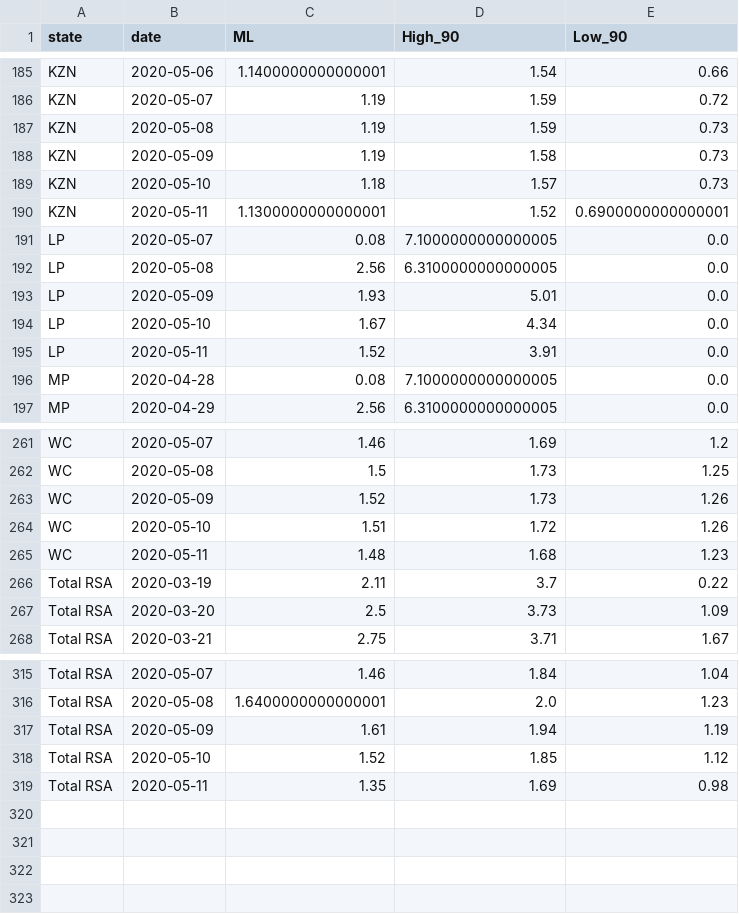
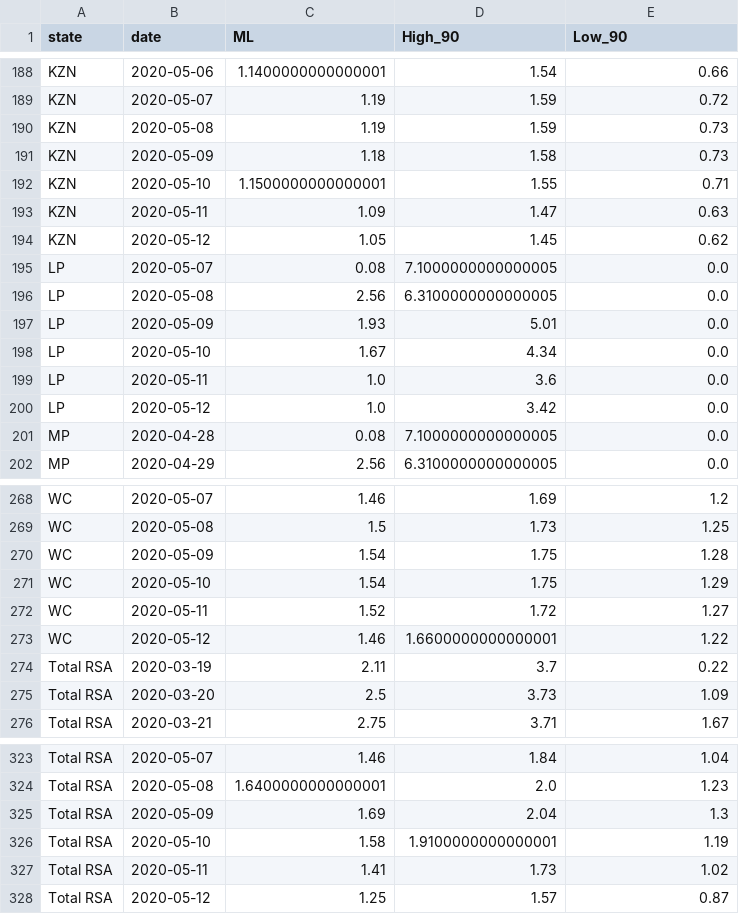
Before and after one commit to nikrich/covid19za, a CSV file: data/calc/calculated_rt_sa_provincial_cumulative.csv, drawn as a sheet; only a part is shown, gaps mark what is left out; the diff covers the shown part only.

Commit message:
Rt action run

```diff
--- a/data/calc/calculated_rt_sa_provincial_cumulative.csv
+++ b/data/calc/calculated_rt_sa_provincial_cumulative.csv
@@ -187,5 +190,6 @@ KZN,2020-05-07,1.19,1.59,0.72
 KZN,2020-05-08,1.19,1.59,0.73
-KZN,2020-05-09,1.19,1.58,0.73
-KZN,2020-05-10,1.18,1.57,0.73
-KZN,2020-05-11,1.1300000000000001,1.52,0.6900000000000001
+KZN,2020-05-09,1.18,1.58,0.73
+KZN,2020-05-10,1.1500000000000001,1.55,0.71
+KZN,2020-05-11,1.09,1.47,0.63
+KZN,2020-05-12,1.05,1.45,0.62
 LP,2020-05-07,0.08,7.1000000000000005,0.0
@@ -194,3 +198,4 @@ LP,2020-05-09,1.93,5.01,0.0
 LP,2020-05-10,1.67,4.34,0.0
-LP,2020-05-11,1.52,3.91,0.0
+LP,2020-05-11,1.0,3.6,0.0
+LP,2020-05-12,1.0,3.42,0.0
 MP,2020-04-28,0.08,7.1000000000000005,0.0
@@ -262,5 +269,6 @@ WC,2020-05-07,1.46,1.69,1.2
 WC,2020-05-08,1.5,1.73,1.25
-WC,2020-05-09,1.52,1.73,1.26
-WC,2020-05-10,1.51,1.72,1.26
-WC,2020-05-11,1.48,1.68,1.23
+WC,2020-05-09,1.54,1.75,1.28
+WC,2020-05-10,1.54,1.75,1.29
+WC,2020-05-11,1.52,1.72,1.27
+WC,2020-05-12,1.46,1.6600000000000001,1.22
 Total RSA,2020-03-19,2.11,3.7,0.22
@@ -316,4 +324,5 @@ Total RSA,2020-05-07,1.46,1.84,1.04
 Total RSA,2020-05-08,1.6400000000000001,2.0,1.23
-Total RSA,2020-05-09,1.61,1.94,1.19
-Total RSA,2020-05-10,1.52,1.85,1.12
-Total RSA,2020-05-11,1.35,1.69,0.98
+Total RSA,2020-05-09,1.69,2.04,1.3
+Total RSA,2020-05-10,1.58,1.9100000000000001,1.19
+Total RSA,2020-05-11,1.41,1.73,1.02
+Total RSA,2020-05-12,1.25,1.57,0.87
```
Also changed, not shown: 5 added rows and 14 edited cells elsewhere in this file.
